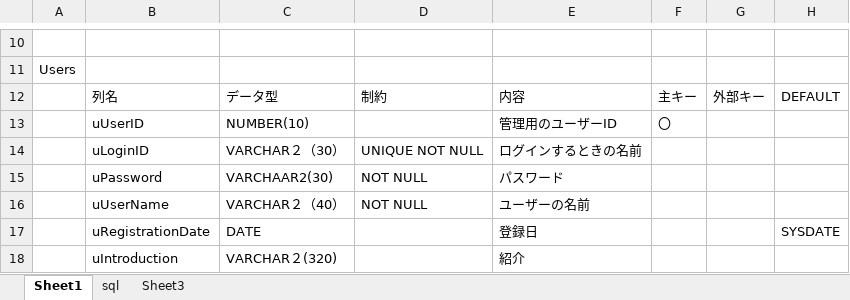
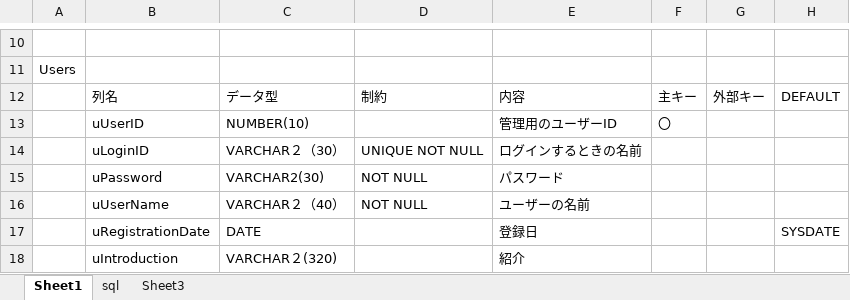
Before and after one commit to huno1/Kwitter, an Excel workbook: データベース定義書.xlsx, sheet Sheet1, drawn as a sheet; only a part is shown, gaps mark what is left out; values as stored, in another font and other column widths than the file's, no borders; the diff names each change by its address in the sheet, - before the commit and + after, or states it on an @@ line.

Commit message:
子牛

```diff
--- a/データベース定義書.xlsx (sheet Sheet1)
+++ b/データベース定義書.xlsx (sheet Sheet1)
-C15: VARCHAAR2(30)
+C15: VARCHAR2(30)
```
